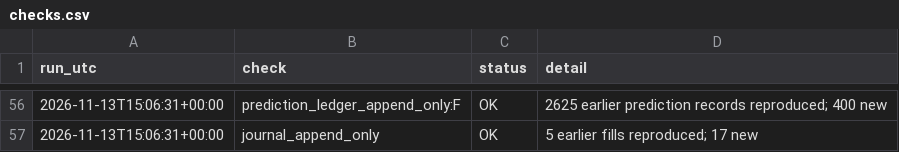
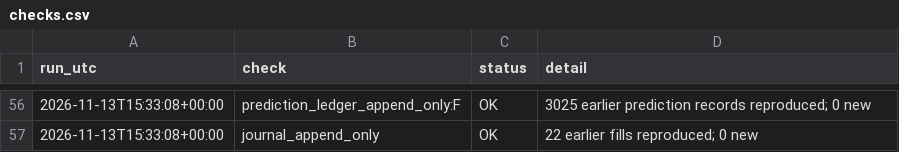
Before and after one commit to Samettutuncu33/Project-Atlantis, a CSV file: live/out/checks.csv, drawn as a sheet; only a part is shown, gaps mark what is left out; the diff covers the shown part only.

```diff
--- a/live/out/checks.csv
+++ b/live/out/checks.csv
@@ -56,2 +56,2 @@ run_utc,check,status,detail
-2026-11-13T15:06:31+00:00,prediction_ledger_append_only:F,OK,2625 earlier prediction records reproduced; 400 new
-2026-11-13T15:06:31+00:00,journal_append_only,OK,5 earlier fills reproduced; 17 new
+2026-11-13T15:33:08+00:00,prediction_ledger_append_only:F,OK,3025 earlier prediction records reproduced; 0 new
+2026-11-13T15:33:08+00:00,journal_append_only,OK,22 earlier fills reproduced; 0 new
```
Also changed, not shown: 54 edited cells elsewhere in this file, live/out/agents.csv, live/out/equity.csv, 13 other files.
